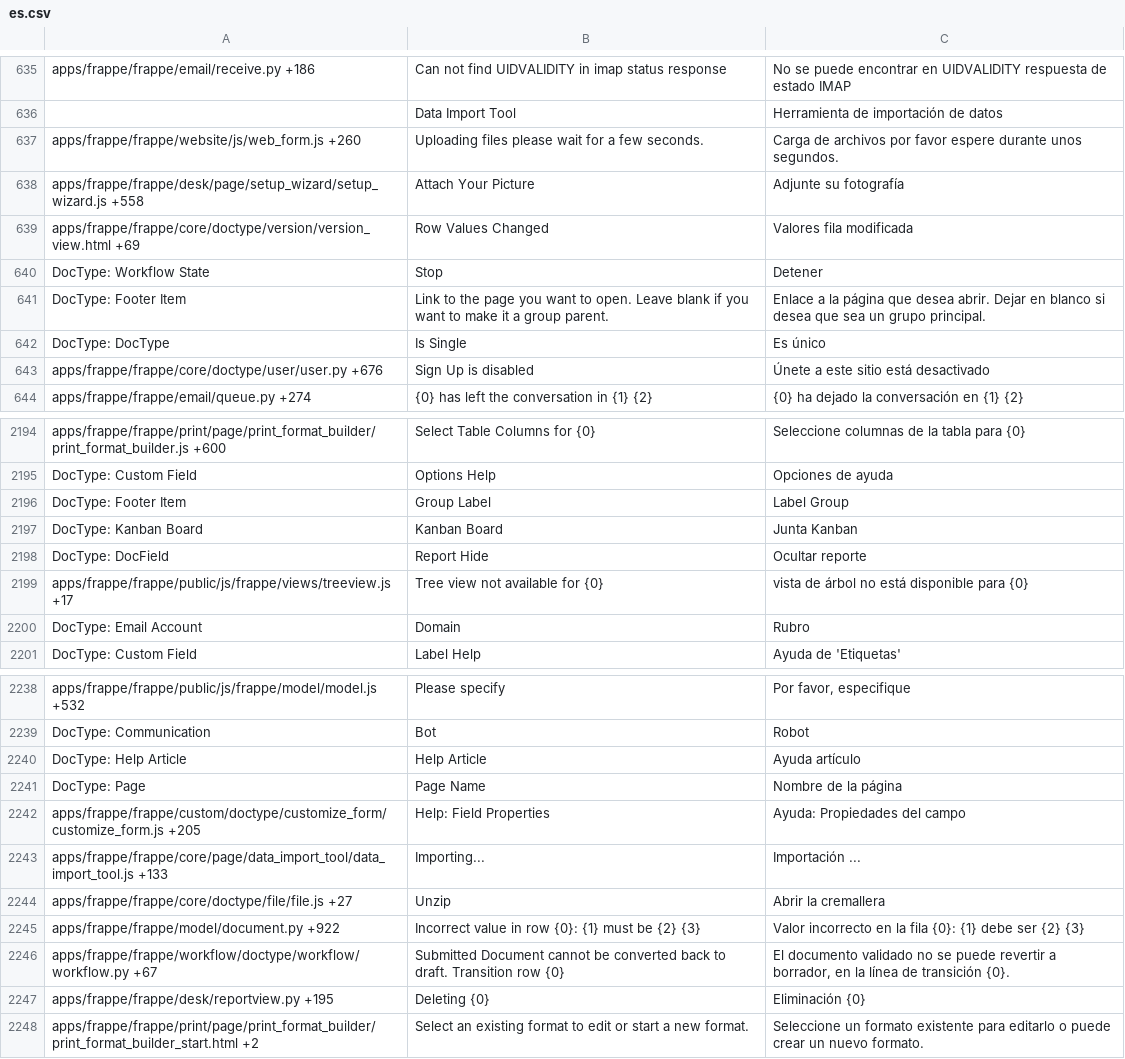
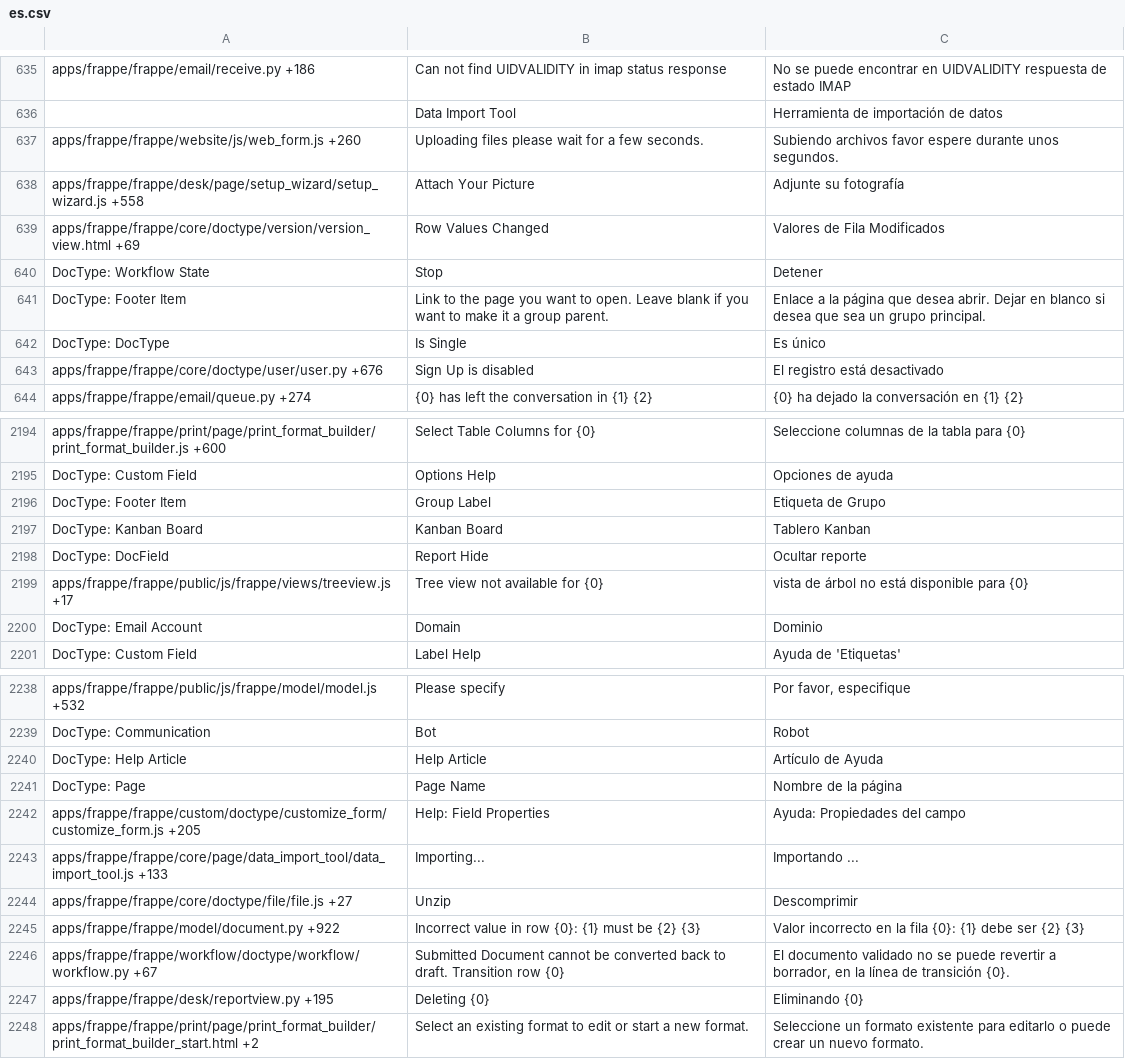
Before and after one commit to experiments001/frappe-sqlite, a CSV file: frappe/translations/es.csv, drawn as a sheet; only a part is shown, gaps mark what is left out; the diff covers the shown part only.

```diff
--- a/frappe/translations/es.csv
+++ b/frappe/translations/es.csv
@@ -636,5 +636,5 @@ apps/frappe/frappe/email/receive.py +186,Can not find UIDVALIDITY in imap status
 ,Data Import Tool,Herramienta de importación de datos
-apps/frappe/frappe/website/js/web_form.js +260,Uploading files please wait for a few seconds.,Carga de archivos por favor espere durante unos segundos.
+apps/frappe/frappe/website/js/web_form.js +260,Uploading files please wait for a few seconds.,Subiendo archivos favor espere durante unos segundos.
 apps/frappe/frappe/desk/page/setup_wizard/setup_wizard.js +558,Attach Your Picture,Adjunte su fotografía
-apps/frappe/frappe/core/doctype/version/version_view.html +69,Row Values Changed,Valores fila modificada
+apps/frappe/frappe/core/doctype/version/version_view.html +69,Row Values Changed,Valores de Fila Modificados
 DocType: Workflow State,Stop,Detener
@@ -642,3 +642,3 @@ DocType: Footer Item,Link to the page you want to open. Leave blank if you want
 DocType: DocType,Is Single,Es único
-apps/frappe/frappe/core/doctype/user/user.py +676,Sign Up is disabled,Únete a este sitio está desactivado
+apps/frappe/frappe/core/doctype/user/user.py +676,Sign Up is disabled,El registro está desactivado
 apps/frappe/frappe/email/queue.py +274,{0} has left the conversation in {1} {2},{0} ha dejado la conversación en {1} {2}
@@ -2209,7 +2209,7 @@ apps/frappe/frappe/print/page/print_format_builder/print_format_builder.js +600,
 DocType: Custom Field,Options Help,Opciones de ayuda
-DocType: Footer Item,Group Label,Label Group
-DocType: Kanban Board,Kanban Board,Junta Kanban
+DocType: Footer Item,Group Label,Etiqueta de Grupo
+DocType: Kanban Board,Kanban Board,Tablero Kanban
 DocType: DocField,Report Hide,Ocultar reporte
 apps/frappe/frappe/public/js/frappe/views/treeview.js +17,Tree view not available for {0},vista de árbol no está disponible para {0}
-DocType: Email Account,Domain,Rubro
+DocType: Email Account,Domain,Dominio
 DocType: Custom Field,Label Help,Ayuda de 'Etiquetas'
@@ -2253,10 +2253,10 @@ apps/frappe/frappe/public/js/frappe/model/model.js +532,Please specify,"Por favo
 DocType: Communication,Bot,Robot
-DocType: Help Article,Help Article,Ayuda artículo
+DocType: Help Article,Help Article,Artículo de Ayuda
 DocType: Page,Page Name,Nombre de la página
 apps/frappe/frappe/custom/doctype/customize_form/customize_form.js +205,Help: Field Properties,Ayuda: Propiedades del campo
-apps/frappe/frappe/core/page/data_import_tool/data_import_tool.js +133,Importing...,Importación ...
-apps/frappe/frappe/core/doctype/file/file.js +27,Unzip,Abrir la cremallera
+apps/frappe/frappe/core/page/data_import_tool/data_import_tool.js +133,Importing...,Importando ...
+apps/frappe/frappe/core/doctype/file/file.js +27,Unzip,Descomprimir
 apps/frappe/frappe/model/document.py +922,Incorrect value in row {0}: {1} must be {2} {3},Valor incorrecto en la fila {0}: {1} debe ser {2} {3}
 apps/frappe/frappe/workflow/doctype/workflow/workflow.py +67,Submitted Document cannot be converted back to draft. Transition row {0},"El documento validado no se puede revertir a borrador, en la línea de transición {0}."
-apps/frappe/frappe/desk/reportview.py +195,Deleting {0},Eliminación {0}
+apps/frappe/frappe/desk/reportview.py +195,Deleting {0},Eliminando {0}
 apps/frappe/frappe/print/page/print_format_builder/print_format_builder_start.html +2,Select an existing format to edit or start a new format.,Seleccione un formato existente para editarlo o puede crear un nuevo formato.
```
Also changed, not shown: 107 edited cells elsewhere in this file, frappe/translations/es-PE.csv, frappe/translations/fa.csv, 7 other files.
